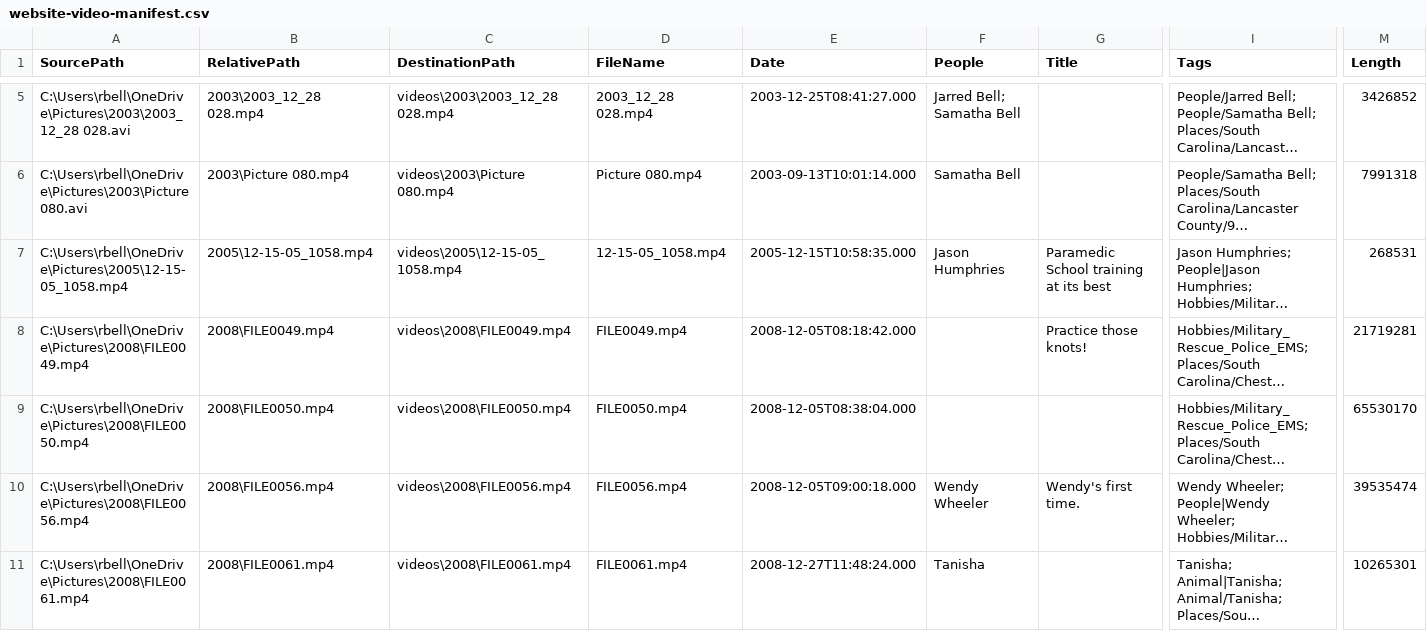
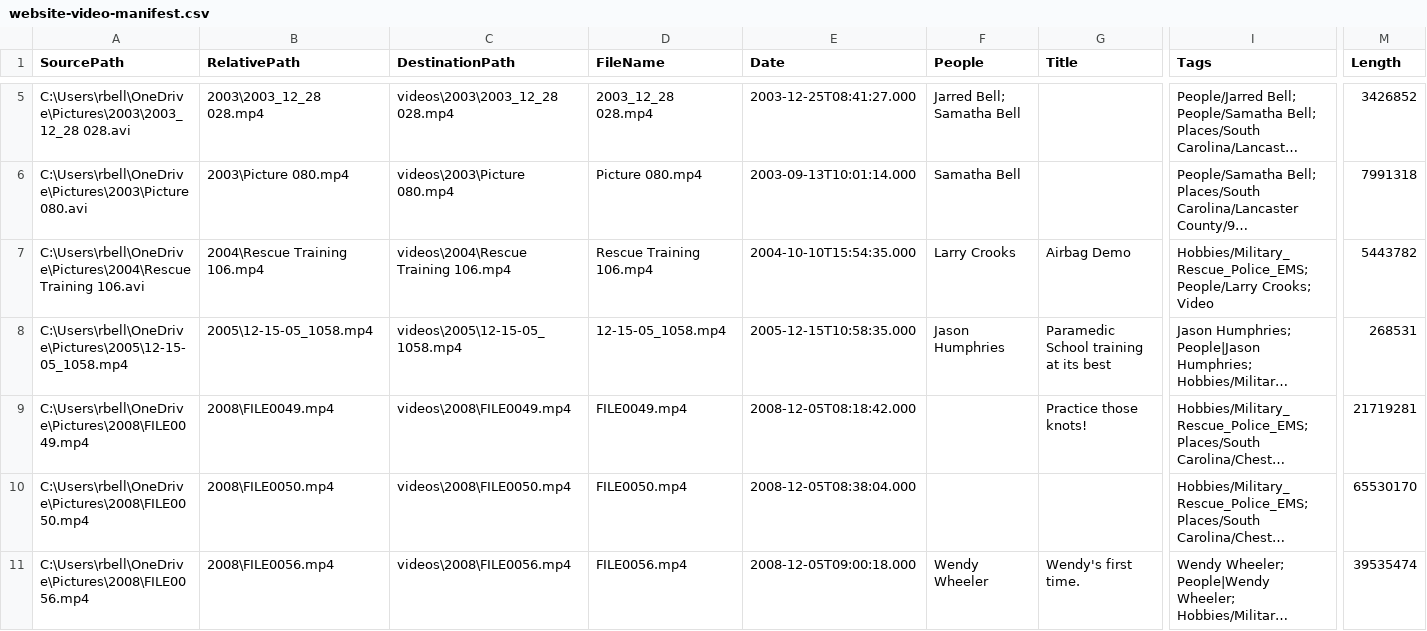
Before and after one commit to rickeybell/bell-family-archive, a CSV file: website-video-manifest.csv, drawn as a sheet; only a part is shown, gaps mark what is left out; the shorter side is filled out with more unchanged rows; long unchanged cells end in …; rows hold the shown columns only; the diff names each change by its address in the sheet, - before the commit and + after, or states it on an @@ line.

Commit message:
Publish Rescue Training video update

```diff
--- a/website-video-manifest.csv
+++ b/website-video-manifest.csv
+row 7: C:\Users\rbell\OneDrive\Pictures\2004\Rescue Training 106.avi | 2004\Rescue Training 106.mp4 | videos\2004\Rescue Training 106.mp4 | Rescue Training 106.mp4 | 2004-10-10T15:54:35.000 | Larry Crooks | Airbag Demo | Hobbies/Military_Rescue_Police_EMS; People/Larry Crooks; Video | 5443782
```
Also changed, not shown: 32 other files.
